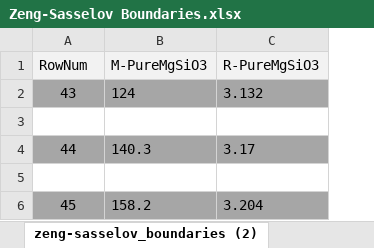
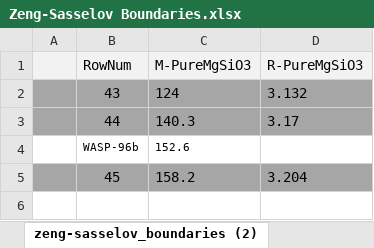
Before and after one commit to abell1689/M-HITE, an Excel workbook: docs/Zeng-Sasselov Boundaries.xlsx, sheet zeng-sasselov_boundaries (2), drawn as a sheet; values as stored, in another font and other column widths than the file's, no borders; charts and pictures and table styles not drawn; removed rows and columns are numbered as before the commit, all else as after; the diff names each change by its address in the sheet, - before the commit and + after, or states it on an @@ line.

```diff
--- a/docs/Zeng-Sasselov Boundaries.xlsx (sheet zeng-sasselov_boundaries (2))
+++ b/docs/Zeng-Sasselov Boundaries.xlsx (sheet zeng-sasselov_boundaries (2))
+column A, empty
-row 3: (empty)
-row 4: (empty)
+row 4:  | WASP-96b | 152.6
```
Also changed, not shown: charts or pictures, 30 other files.
